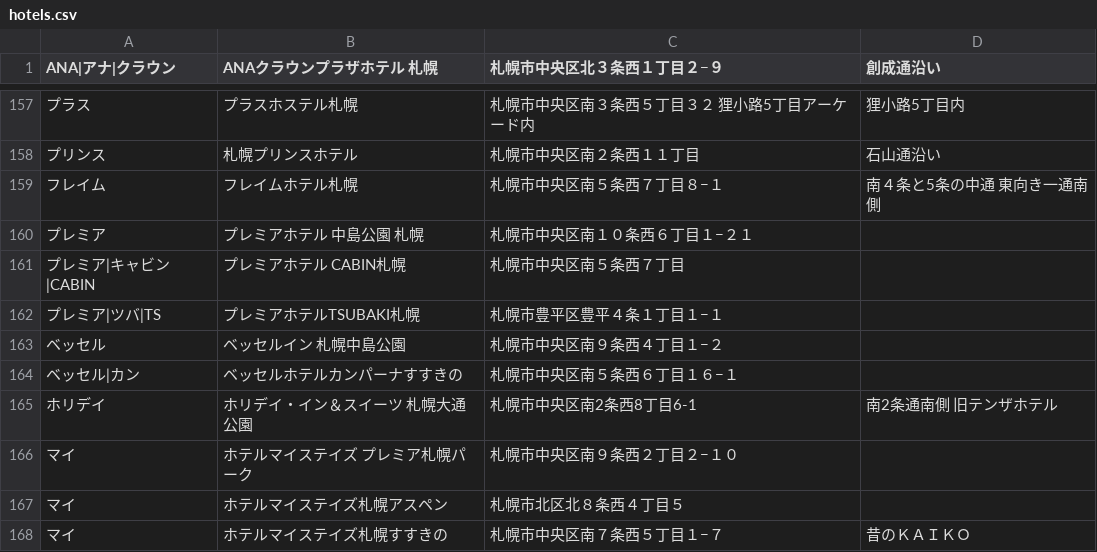
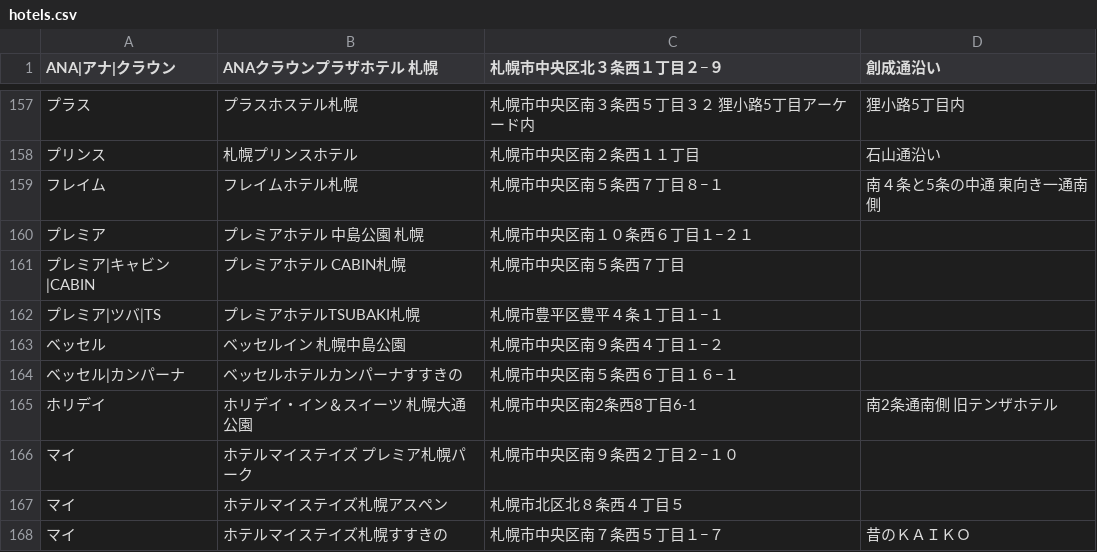
Before and after one commit to mjmu-web/sapporo_hotel_list, a CSV file: data/hotels.csv, drawn as a sheet; only a part is shown, gaps mark what is left out; the diff names each change by its address in the sheet, - before the commit and + after, or states it on an @@ line.

Commit message:
Update hotels.csv from admin panel

```diff
--- a/data/hotels.csv
+++ b/data/hotels.csv
-A164 (ANA|アナ|クラウン): ベッセル|カン
+A164 (ANA|アナ|クラウン): ベッセル|カンパーナ
```
